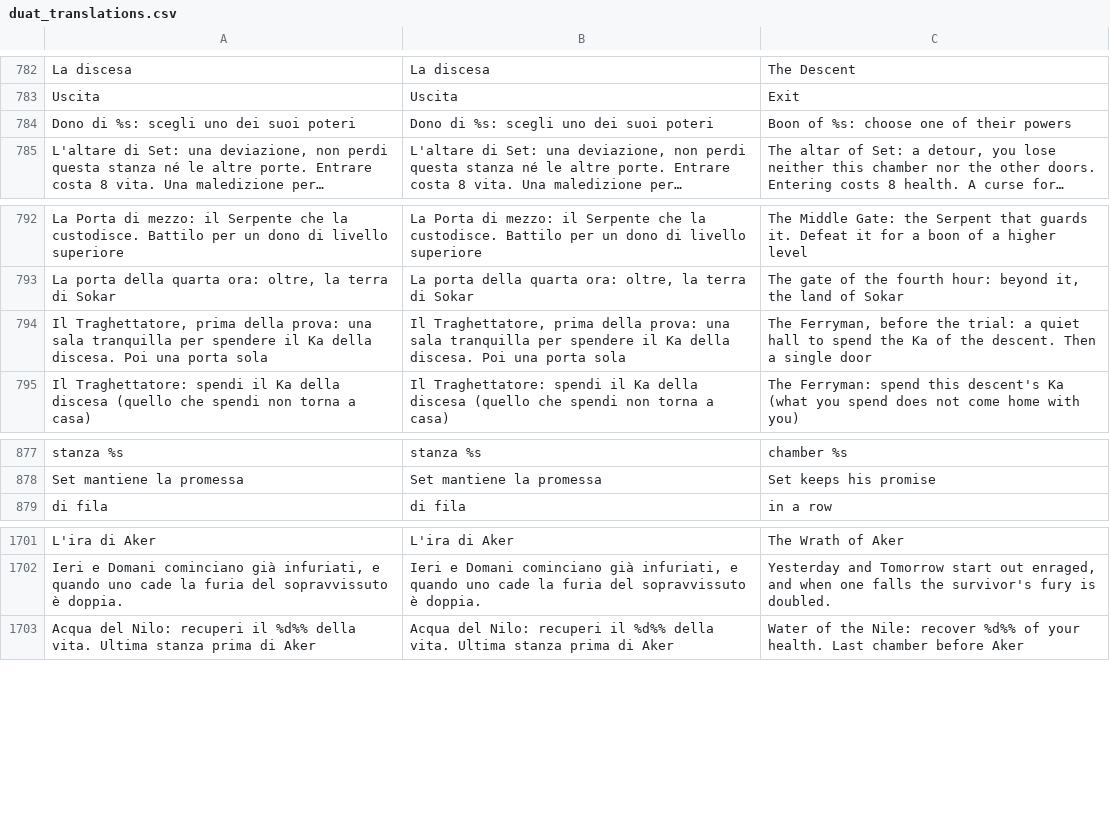
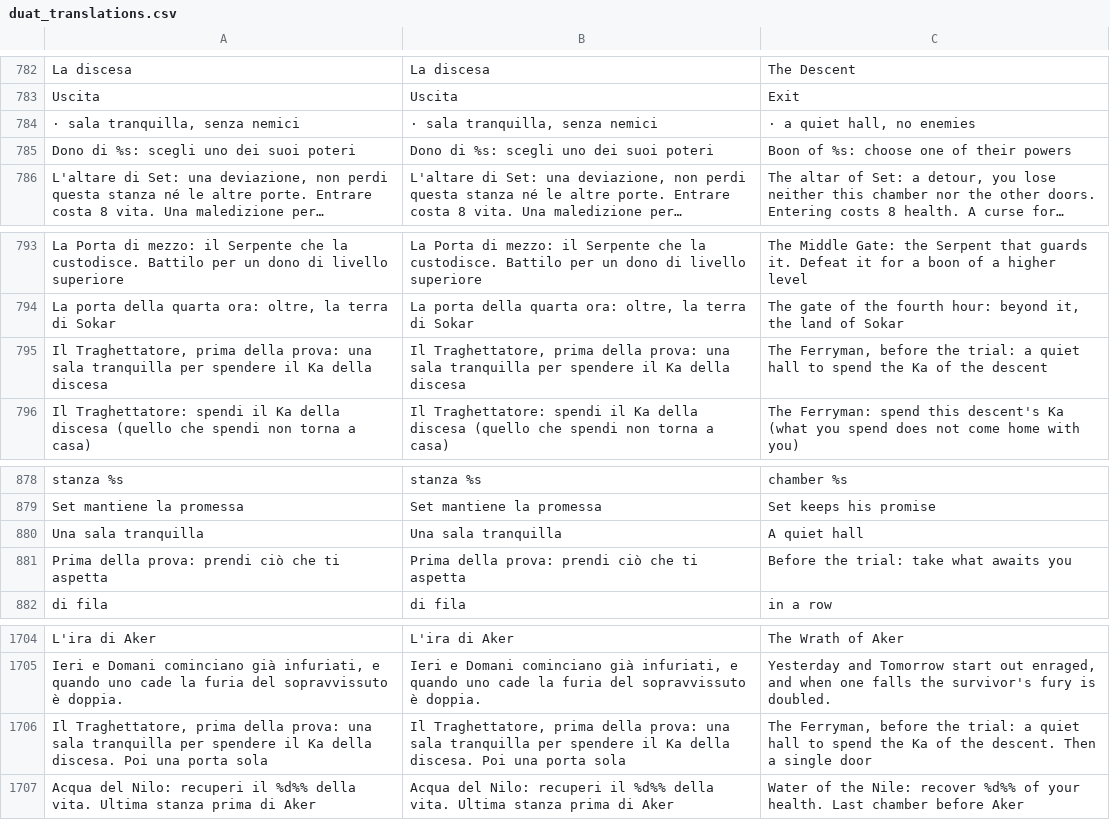
Before and after one commit to GiuseppeValguarnera/Duat, a CSV file: i18n/duat_translations.csv, drawn as a sheet; only a part is shown, gaps mark what is left out; long unchanged cells end in ….

```diff
--- a/i18n/duat_translations.csv
+++ b/i18n/duat_translations.csv
@@ -783,2 +783,3 @@ La discesa,La discesa,The Descent
 Uscita,Uscita,Exit
+" · sala tranquilla, senza nemici"," · sala tranquilla, senza nemici"," · a quiet hall, no enemies"
 Dono di %s: scegli uno dei suoi poteri,Dono di %s: scegli uno dei suoi poteri,Boon of %s: choose one of their powers
@@ -793,3 +794,3 @@ La Porta di mezzo: il Serpente che la custodisce. Battilo per un dono di livello
 "La porta della quarta ora: oltre, la terra di Sokar","La porta della quarta ora: oltre, la terra di Sokar","The gate of the fourth hour: beyond it, the land of Sokar"
-"Il Traghettatore, prima della prova: una sala tranquilla per spendere il Ka della discesa. Poi una porta sola","Il Traghettatore, prima della prova: una sala tranquilla per spendere il Ka della discesa. Poi una porta sola","The Ferryman, before the trial: a quiet hall to spend the Ka of the descent. Then a single door"
+"Il Traghettatore, prima della prova: una sala tranquilla per spendere il Ka della discesa","Il Traghettatore, prima della prova: una sala tranquilla per spendere il Ka della discesa","The Ferryman, before the trial: a quiet hall to spend the Ka of the descent"
 Il Traghettatore: spendi il Ka della discesa (quello che spendi non torna a casa),Il Traghettatore: spendi il Ka della discesa (quello che spendi non torna a casa),The Ferryman: spend this descent's Ka (what you spend does not come home with you)
@@ -878,2 +879,4 @@ stanza %s,stanza %s,chamber %s
 Set mantiene la promessa,Set mantiene la promessa,Set keeps his promise
+Una sala tranquilla,Una sala tranquilla,A quiet hall
+Prima della prova: prendi ciò che ti aspetta,Prima della prova: prendi ciò che ti aspetta,Before the trial: take what awaits you
 di fila,di fila,in a row
@@ -1828,2 +1831,3 @@ L'ira di Aker,L'ira di Aker,The Wrath of Aker
 "Ieri e Domani cominciano già infuriati, e quando uno cade la furia del sopravvissuto è doppia.","Ieri e Domani cominciano già infuriati, e quando uno cade la furia del sopravvissuto è doppia.","Yesterday and Tomorrow start out enraged, and when one falls the survivor's fury is doubled."
+"Il Traghettatore, prima della prova: una sala tranquilla per spendere il Ka della discesa. Poi una porta sola","Il Traghettatore, prima della prova: una sala tranquilla per spendere il Ka della discesa. Poi una porta sola","The Ferryman, before the trial: a quiet hall to spend the Ka of the descent. Then a single door"
 Acqua del Nilo: recuperi il %d%% della vita. Ultima stanza prima di Aker,Acqua del Nilo: recuperi il %d%% della vita. Ultima stanza prima di Aker,Water of the Nile: recover %d%% of your health. Last chamber before Aker
```
Also changed, not shown: 9 other files.
